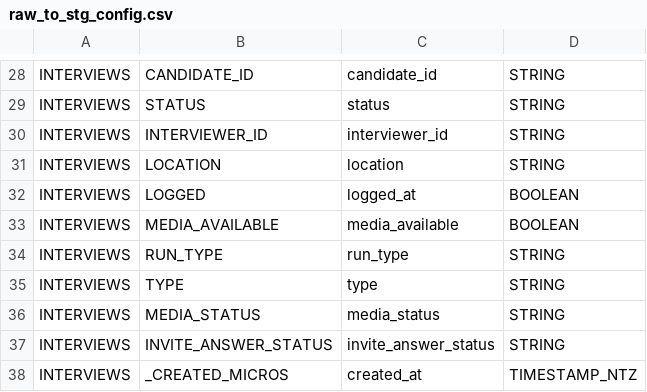
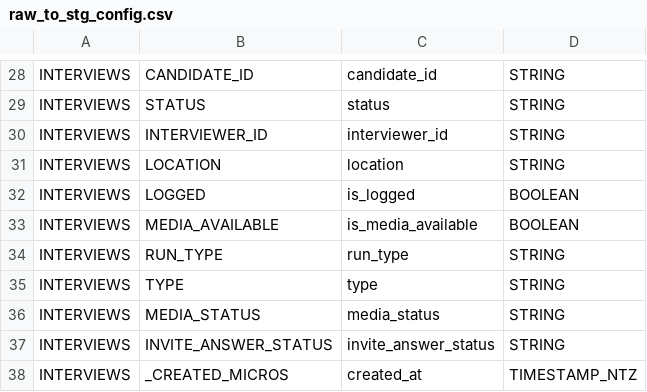
Before and after one commit to araminho/dbt-core-test-project, a CSV file: seeds/raw_to_stg_config.csv, drawn as a sheet; only a part is shown, gaps mark what is left out.

```diff
--- a/seeds/raw_to_stg_config.csv
+++ b/seeds/raw_to_stg_config.csv
@@ -31,4 +31,4 @@ INTERVIEWS,INTERVIEWER_ID,interviewer_id,STRING
 INTERVIEWS,LOCATION,location,STRING
-INTERVIEWS,LOGGED,logged_at,BOOLEAN
-INTERVIEWS,MEDIA_AVAILABLE,media_available,BOOLEAN
+INTERVIEWS,LOGGED,is_logged,BOOLEAN
+INTERVIEWS,MEDIA_AVAILABLE,is_media_available,BOOLEAN
 INTERVIEWS,RUN_TYPE,run_type,STRING
```
Also changed, not shown: 13 other files.
